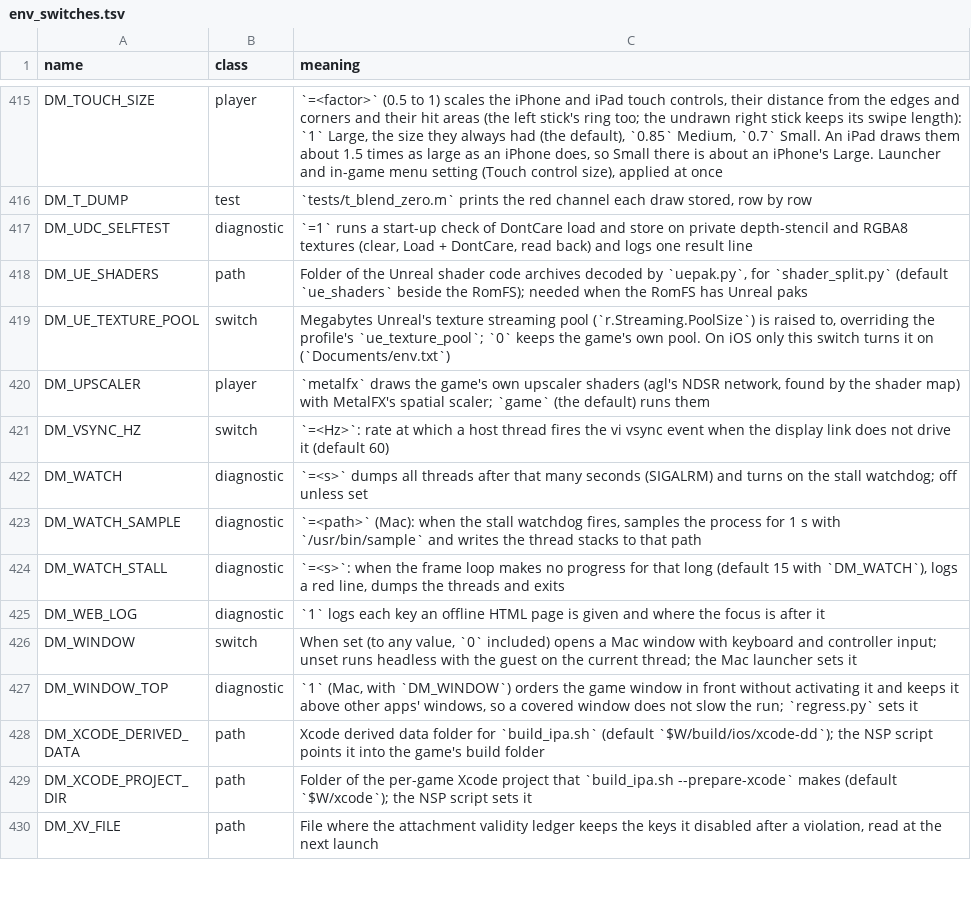
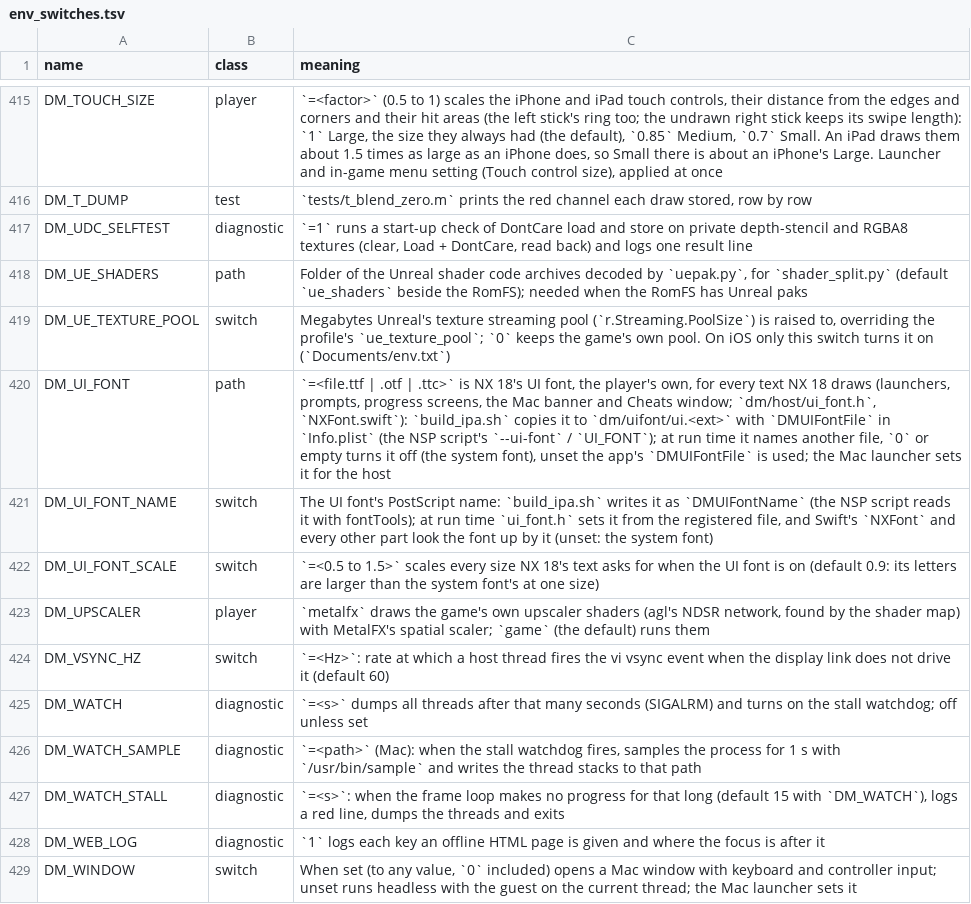
Before and after one commit to kencalx/NX18, a TSV file: docs/env_switches.tsv, drawn as a sheet; only a part is shown, gaps mark what is left out; the shorter side is filled out with more unchanged rows; the diff names each change by its address in the sheet, - before the commit and + after, or states it on an @@ line.

```diff
--- a/docs/env_switches.tsv
+++ b/docs/env_switches.tsv
+row 420: DM_UI_FONT | path | `=<file.ttf | .otf | .ttc>` is NX 18's UI font, the player's own, for every text NX 18 draws (launchers, prompts, progress screens, the Mac banner and Cheats window; `dm/host/ui_font.h`, `NXFont.swift`): `build_ipa.sh` copies it to `dm/uifont/ui.<ext>` with `DMUIFontFile` in `Info.plist` (the NSP script's `--ui-font` / `UI_FONT`); at run time it names another file, `0` or empty turns it off (the system font), unset the app's `DMUIFontFile` is used; the Mac launcher sets it for the host
+row 421: DM_UI_FONT_NAME | switch | The UI font's PostScript name: `build_ipa.sh` writes it as `DMUIFontName` (the NSP script reads it with fontTools); at run time `ui_font.h` sets it from the registered file, and Swift's `NXFont` and every other part look the font up by it (unset: the system font)
+row 422: DM_UI_FONT_SCALE | switch | `=<0.5 to 1.5>` scales every size NX 18's text asks for when the UI font is on (default 0.9: its letters are larger than the system font's at one size)
```
Also changed, not shown: 20 other files.
